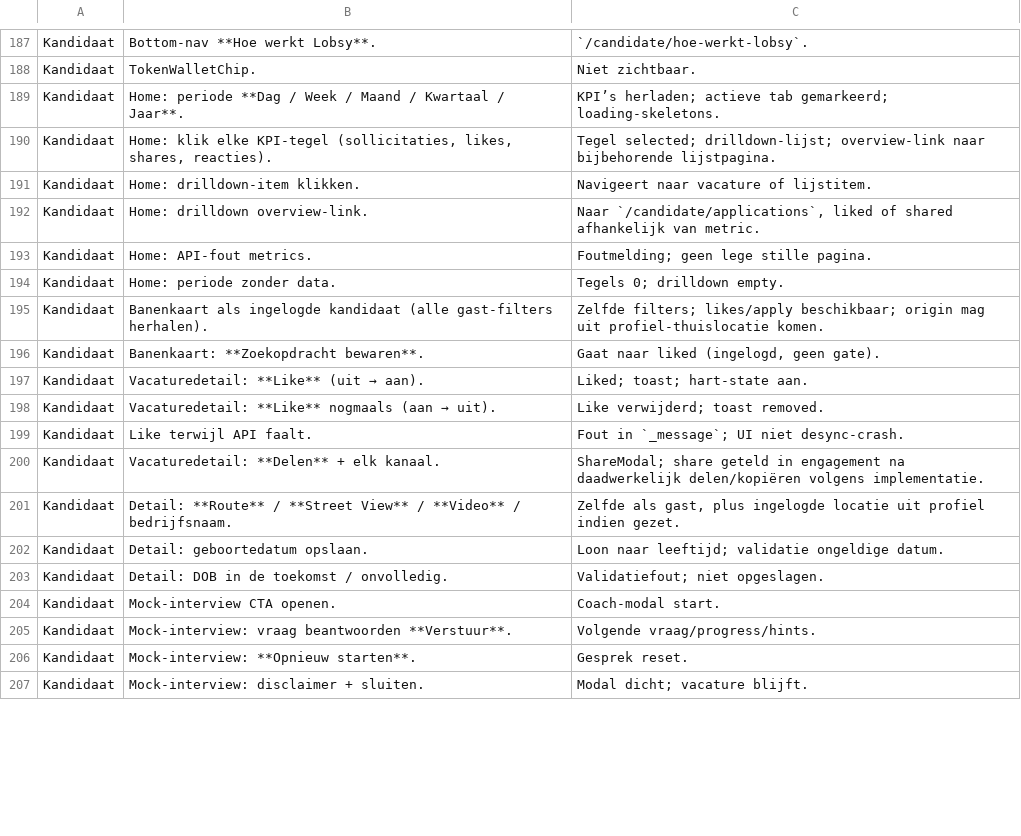
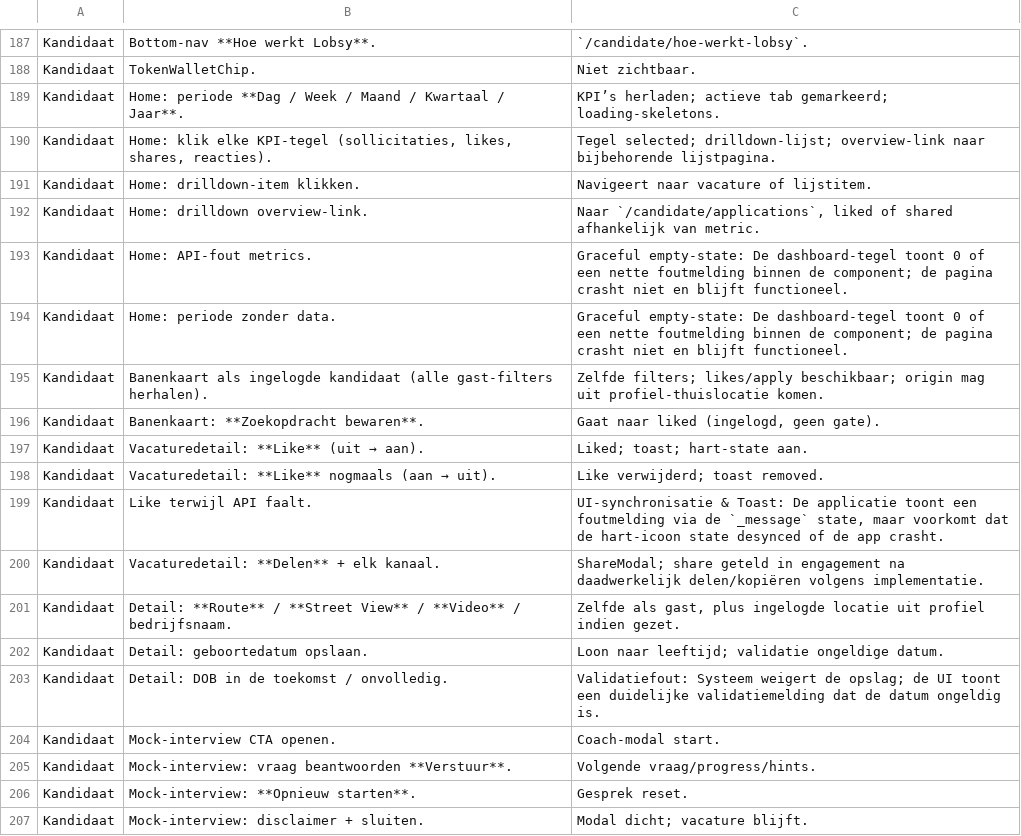
Before and after one commit to dennisbemer1007-pixel/Jobsy, a CSV file: docs/testscenarios-per-rol.csv, drawn as a sheet; only a part is shown, gaps mark what is left out; the diff covers the shown part only.

```diff
--- a/docs/testscenarios-per-rol.csv
+++ b/docs/testscenarios-per-rol.csv
@@ -192,4 +192,4 @@ Kandidaat,Home: drilldown-item klikken.,Navigeert naar vacature of lijstitem.
 Kandidaat,Home: drilldown overview-link.,"Naar `/candidate/applications`, liked of shared afhankelijk van metric."
-Kandidaat,Home: API-fout metrics.,Foutmelding; geen lege stille pagina.
-Kandidaat,Home: periode zonder data.,Tegels 0; drilldown empty.
+Kandidaat,Home: API-fout metrics.,Graceful empty-state: De dashboard-tegel toont 0 of een nette foutmelding binnen de component; de pagina crasht niet en blijft functioneel.
+Kandidaat,Home: periode zonder data.,Graceful empty-state: De dashboard-tegel toont 0 of een nette foutmelding binnen de component; de pagina crasht niet en blijft functioneel.
 Kandidaat,Banenkaart als ingelogde kandidaat (alle gast-filters herhalen).,Zelfde filters; likes/apply beschikbaar; origin mag uit profiel-thuislocatie komen.
@@ -198,3 +198,3 @@ Kandidaat,Vacaturedetail: **Like** (uit → aan).,Liked; toast; hart-state aan.
 Kandidaat,Vacaturedetail: **Like** nogmaals (aan → uit).,Like verwijderd; toast removed.
-Kandidaat,Like terwijl API faalt.,Fout in `_message`; UI niet desync-crash.
+Kandidaat,Like terwijl API faalt.,"UI-synchronisatie & Toast: De applicatie toont een foutmelding via de `_message` state, maar voorkomt dat de hart-icoon state desynced of de app crasht."
 Kandidaat,Vacaturedetail: **Delen** + elk kanaal.,ShareModal; share geteld in engagement na daadwerkelijk delen/kopiëren volgens implementatie.
@@ -202,3 +202,3 @@ Kandidaat,Detail: **Route** / **Street View** / **Video** / bedrijfsnaam.,"Zelfd
 Kandidaat,Detail: geboortedatum opslaan.,Loon naar leeftijd; validatie ongeldige datum.
-Kandidaat,Detail: DOB in de toekomst / onvolledig.,Validatiefout; niet opgeslagen.
+Kandidaat,Detail: DOB in de toekomst / onvolledig.,Validatiefout: Systeem weigert de opslag; de UI toont een duidelijke validatiemelding dat de datum ongeldig is.
 Kandidaat,Mock-interview CTA openen.,Coach-modal start.
```
Also changed, not shown: 21 edited cells elsewhere in this file, 1 other file.
